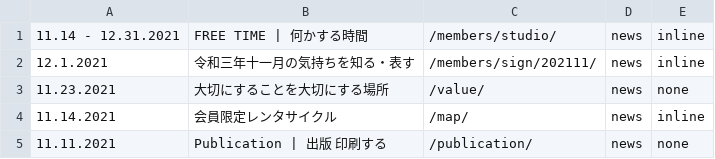
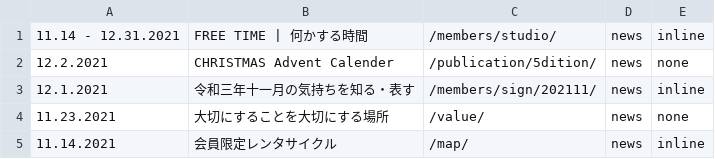
Before and after one commit to creative-community-pehu/index, a CSV file: ver/topics.csv, drawn as a sheet; only a part is shown; the shorter side is filled out with more unchanged rows; the diff names each change by its address in the sheet, - before the commit and + after, or states it on an @@ line.

Commit message:
Update topics.csv

```diff
--- a/ver/topics.csv
+++ b/ver/topics.csv
+row 2: 12.2.2021 | CHRISTMAS Advent Calender | /publication/5dition/ | news | none
```
